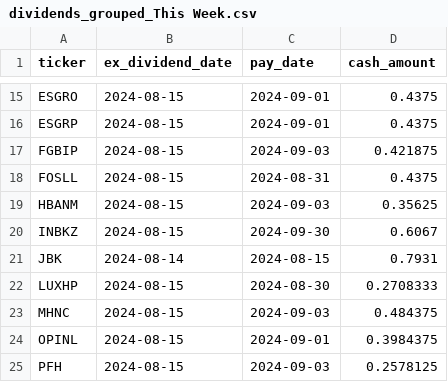
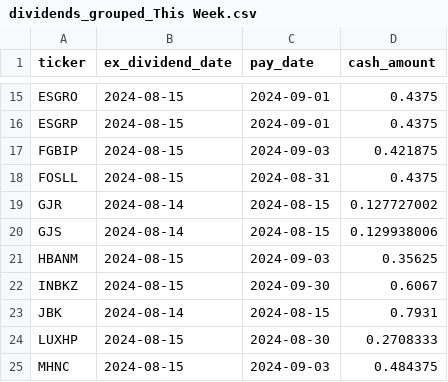
Before and after one commit to arraykov/Dashboard, a CSV file: src/files/dividends_grouped_This Week.csv, drawn as a sheet; only a part is shown, gaps mark what is left out; the shorter side is filled out with more unchanged rows; the diff names each change by its address in the sheet, - before the commit and + after, or states it on an @@ line.

```diff
--- a/src/files/dividends_grouped_This Week.csv
+++ b/src/files/dividends_grouped_This Week.csv
+row 19: GJR | 2024-08-14 | 2024-08-15 | 0.127727002
+row 20: GJS | 2024-08-14 | 2024-08-15 | 0.129938006
```
Also changed, not shown: src/files/dividends_grouped_Next Month.csv, src/files/earnings.csv, 1 other file.
